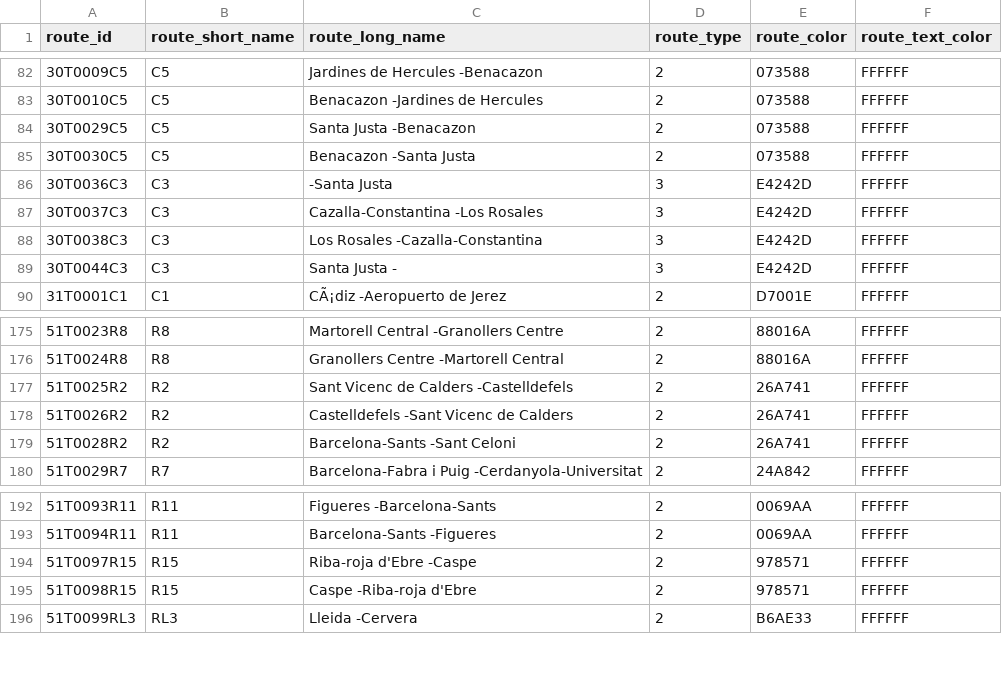
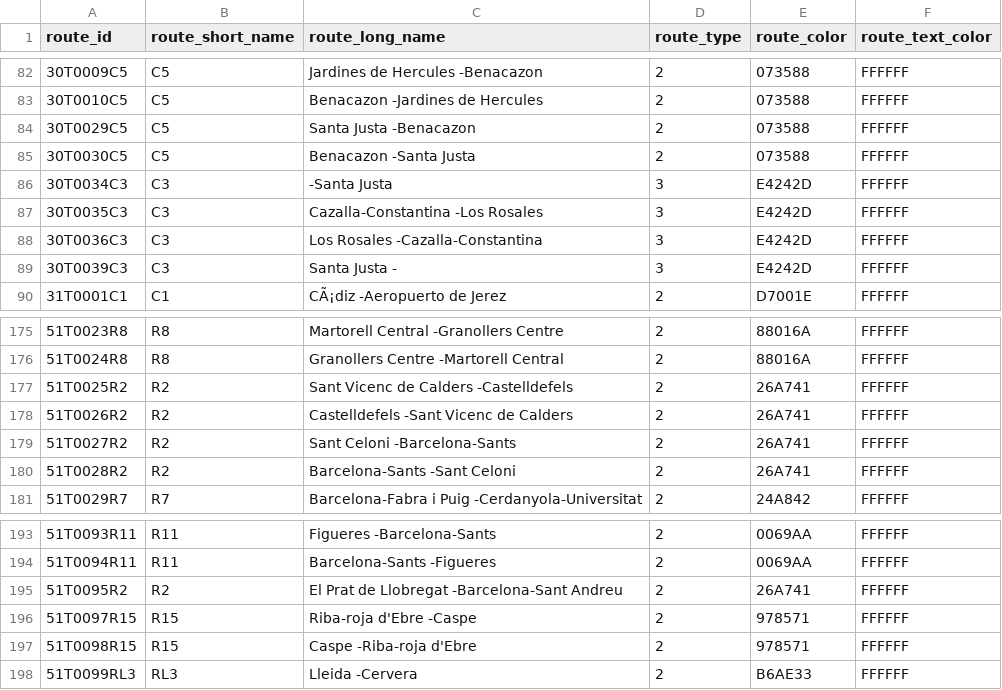
Before and after one commit to WireNext/cercaniasgtfs, a CSV file: data_csv/routes.csv, drawn as a sheet; only a part is shown, gaps mark what is left out.

```diff
--- a/data_csv/routes.csv
+++ b/data_csv/routes.csv
@@ -85,6 +85,6 @@ route_id,route_short_name,route_long_name,route_type,route_color,route_text_colo
 30T0030C5  ,C5  ,Benacazon                               -Santa Justa                             ,2,073588,FFFFFF
-30T0036C3  ,C3  ,                                        -Santa Justa                             ,3,E4242D,FFFFFF
-30T0037C3  ,C3  ,Cazalla-Constantina                     -Los Rosales                             ,3,E4242D,FFFFFF
-30T0038C3  ,C3  ,Los Rosales                             -Cazalla-Constantina                     ,3,E4242D,FFFFFF
-30T0044C3  ,C3  ,Santa Justa                             -                                        ,3,E4242D,FFFFFF
+30T0034C3  ,C3  ,                                        -Santa Justa                             ,3,E4242D,FFFFFF
+30T0035C3  ,C3  ,Cazalla-Constantina                     -Los Rosales                             ,3,E4242D,FFFFFF
+30T0036C3  ,C3  ,Los Rosales                             -Cazalla-Constantina                     ,3,E4242D,FFFFFF
+30T0039C3  ,C3  ,Santa Justa                             -                                        ,3,E4242D,FFFFFF
 31T0001C1  ,C1  ,CÃ¡diz                                   -Aeropuerto de Jerez                     ,2,D7001E,FFFFFF
@@ -178,2 +178,3 @@ route_id,route_short_name,route_long_name,route_type,route_color,route_text_colo
 51T0026R2  ,R2  ,Castelldefels                           -Sant Vicenc de Calders                  ,2,26A741,FFFFFF
+51T0027R2  ,R2  ,Sant Celoni                             -Barcelona-Sants                         ,2,26A741,FFFFFF
 51T0028R2  ,R2  ,Barcelona-Sants                         -Sant Celoni                             ,2,26A741,FFFFFF
@@ -193,2 +194,3 @@ route_id,route_short_name,route_long_name,route_type,route_color,route_text_colo
 51T0094R11 ,R11 ,Barcelona-Sants                         -Figueres                                ,2,0069AA,FFFFFF
+51T0095R2  ,R2  ,El Prat de Llobregat                    -Barcelona-Sant Andreu                   ,2,26A741,FFFFFF
 51T0097R15 ,R15 ,Riba-roja d'Ebre                        -Caspe                                   ,2,978571,FFFFFF
```
Also changed, not shown: data_csv/calendar.csv, 2 other files.
